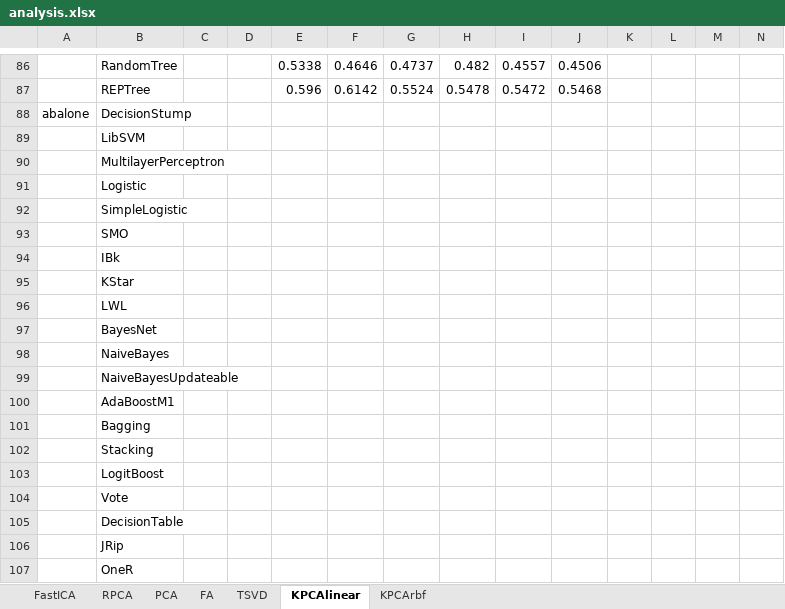
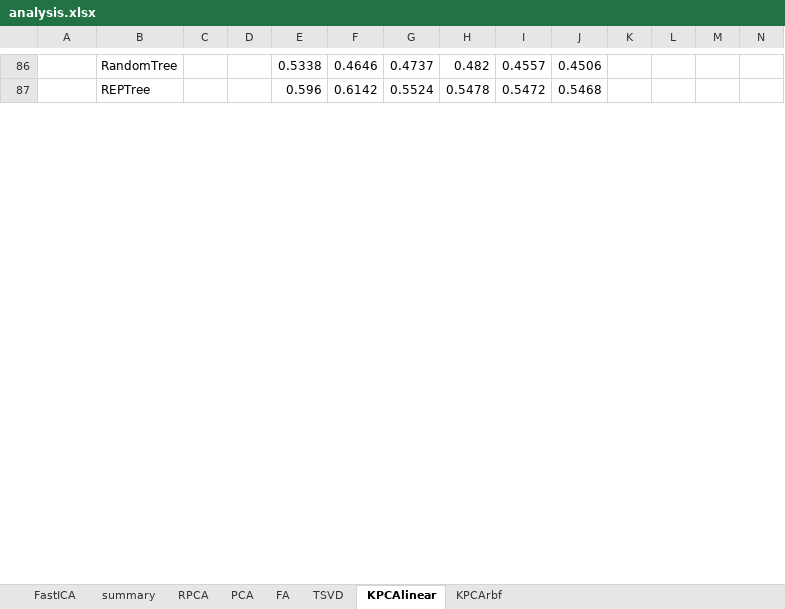
Before and after one commit to uccs-tdoan/predictRunTime, an Excel workbook: analysis.xlsx, sheet KPCAlinear, drawn as a sheet; only a part is shown, gaps mark what is left out; values as stored, in another font and other column widths than the file's, no borders; removed rows and columns are numbered as before the commit, all else as after; rows hold the shown columns only; the diff covers the shown part only; the diff names each change by its address in the sheet, - before the commit and + after, or states it on an @@ line.

```diff
--- a/analysis.xlsx (sheet KPCAlinear)
+++ b/analysis.xlsx (sheet KPCAlinear)
+sheet tab: summary
-row 88: abalone | DecisionStump
-row 89:  | LibSVM
-row 90:  | MultilayerPerceptron
-row 91:  | Logistic
-row 92:  | SimpleLogistic
-row 93:  | SMO
-row 94:  | IBk
-row 95:  | KStar
-row 96:  | LWL
-row 97:  | BayesNet
-row 98:  | NaiveBayes
-row 99:  | NaiveBayesUpdateable
-row 100:  | AdaBoostM1
-row 101:  | Bagging
-row 102:  | Stacking
-row 103:  | LogitBoost
-row 104:  | Vote
-row 105:  | DecisionTable
-row 106:  | JRip
-row 107:  | OneR
```
Also changed, not shown: 29 added rows, 9 removed rows and 55 edited cells elsewhere in this sheet, sheet KPCArbf, sheet RPCA, sheet PCA, sheet TSVD, sheet FA, sheet FastICA.
